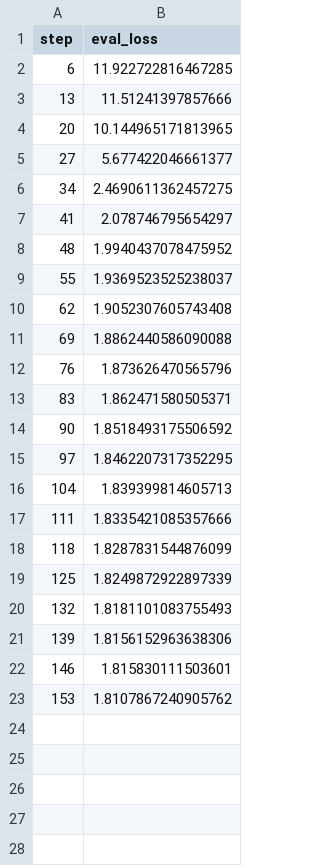
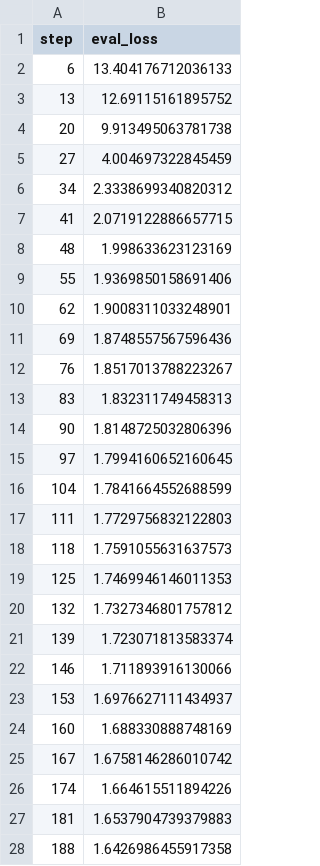
Before and after one commit to BeckResearchLab/nomelt, a TSV file: data/nomelt-model/live/plots/metrics/eval_loss.tsv, drawn as a sheet; only a part is shown; the diff covers the shown part only.

```diff
--- a/data/nomelt-model/live/plots/metrics/eval_loss.tsv
+++ b/data/nomelt-model/live/plots/metrics/eval_loss.tsv
@@ -1,23 +1,28 @@
 step	eval_loss
-6	11.922722816467285
-13	11.51241397857666
-20	10.144965171813965
-27	5.677422046661377
-34	2.4690611362457275
-41	2.078746795654297
-48	1.9940437078475952
-55	1.9369523525238037
-62	1.9052307605743408
-69	1.8862440586090088
-76	1.873626470565796
-83	1.862471580505371
-90	1.8518493175506592
-97	1.8462207317352295
-104	1.839399814605713
-111	1.8335421085357666
-118	1.8287831544876099
-125	1.8249872922897339
-132	1.8181101083755493
-139	1.8156152963638306
-146	1.815830111503601
-153	1.8107867240905762
+6	13.404176712036133
+13	12.69115161895752
+20	9.913495063781738
+27	4.004697322845459
+34	2.3338699340820312
+41	2.0719122886657715
+48	1.998633623123169
+55	1.9369850158691406
+62	1.9008311033248901
+69	1.8748557567596436
+76	1.8517013788223267
+83	1.832311749458313
+90	1.8148725032806396
+97	1.7994160652160645
+104	1.7841664552688599
+111	1.7729756832122803
+118	1.7591055631637573
+125	1.7469946146011353
+132	1.7327346801757812
+139	1.723071813583374
+146	1.711893916130066
+153	1.6976627111434937
+160	1.688330888748169
+167	1.6758146286010742
+174	1.664615511894226
+181	1.6537904739379883
+188	1.6426986455917358
```
Also changed, not shown: 64 added rows elsewhere in this file, data/nomelt-model/live/plots/metrics/epoch.tsv, data/nomelt-model/live/plots/metrics/eval_runtime.tsv, 32 other files.
